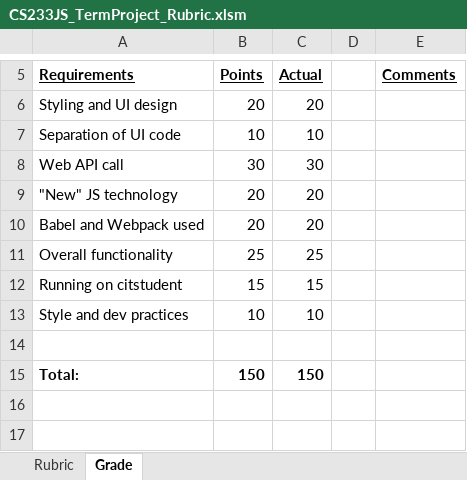
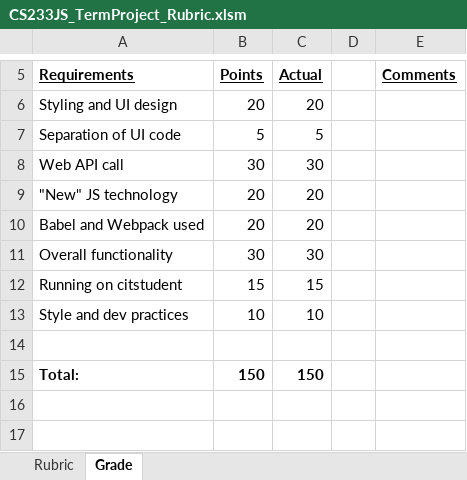
Before and after one commit to LCC-CIT/CS233JS-CourseMaterials, an Excel workbook: Labs/TermProject/CS233JS_TermProject_Rubric.xlsm, sheet Grade, drawn as a sheet; only a part is shown, gaps mark what is left out; values as stored, in another font and other column widths than the file's, no borders; charts and pictures not drawn; the diff names each change by its address in the sheet, - before the commit and + after, or states it on an @@ line.

```diff
--- a/Labs/TermProject/CS233JS_TermProject_Rubric.xlsm (sheet Grade)
+++ b/Labs/TermProject/CS233JS_TermProject_Rubric.xlsm (sheet Grade)
-B7 (Points): 10
+B7 (Points): 5
-C7 (Actual): 10
+C7 (Actual): 5
-B11 (Points): 25
+B11 (Points): 30
-C11 (Actual): 25
+C11 (Actual): 30
```
Also changed, not shown: sheet Rubric, charts or pictures.
